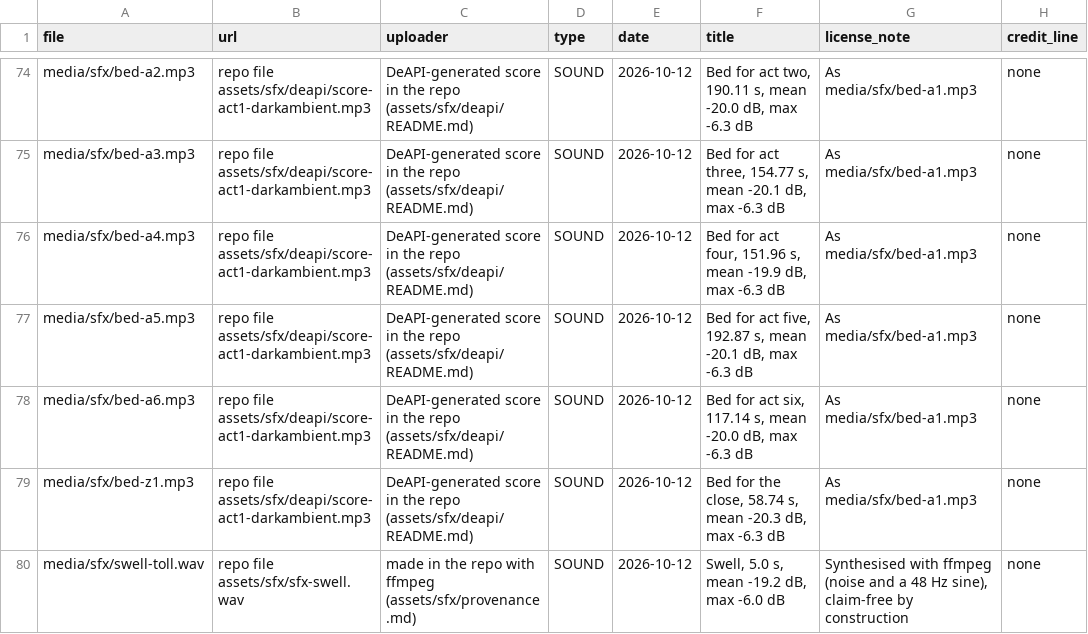
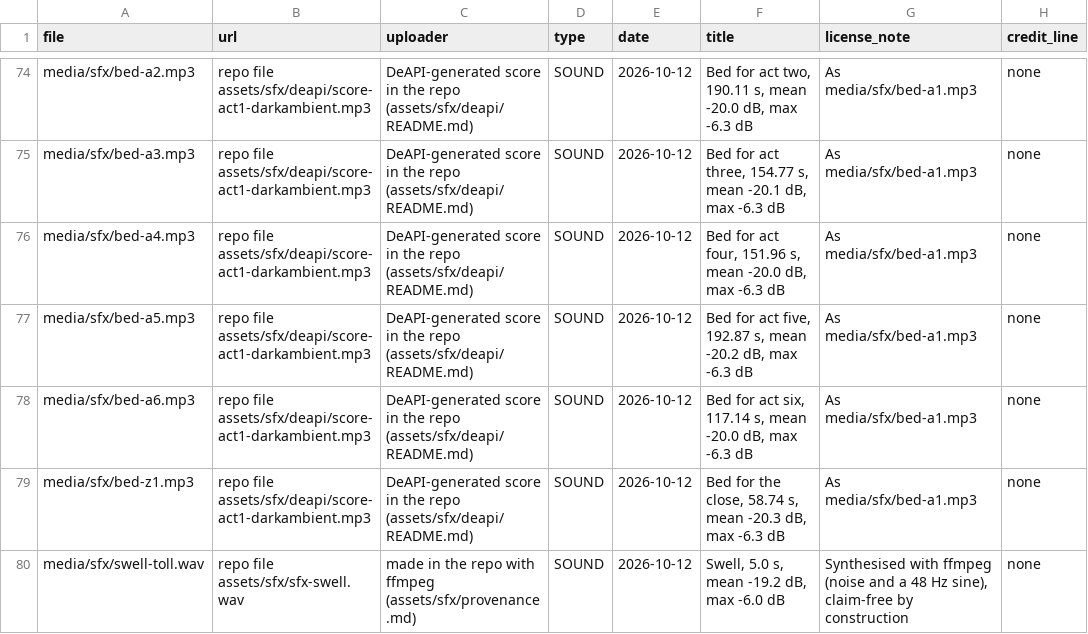
Before and after one commit to sidhartha1s/storm-market, a CSV file: episodes/ep-palm-sunday-1965/provenance.csv, drawn as a sheet; only a part is shown, gaps mark what is left out; the diff names each change by its address in the sheet, - before the commit and + after, or states it on an @@ line.

Commit message:
claude-auto: Edit episodes\ep-palm-sunday-1965\provenance.csv

```diff
--- a/episodes/ep-palm-sunday-1965/provenance.csv
+++ b/episodes/ep-palm-sunday-1965/provenance.csv
-F76 (title): …s, mean -19.9 dB, max…
+F76 (title): …s, mean -20.0 dB, max…
-F77 (title): …s, mean -20.1 dB, max…
+F77 (title): …s, mean -20.2 dB, max…
```
